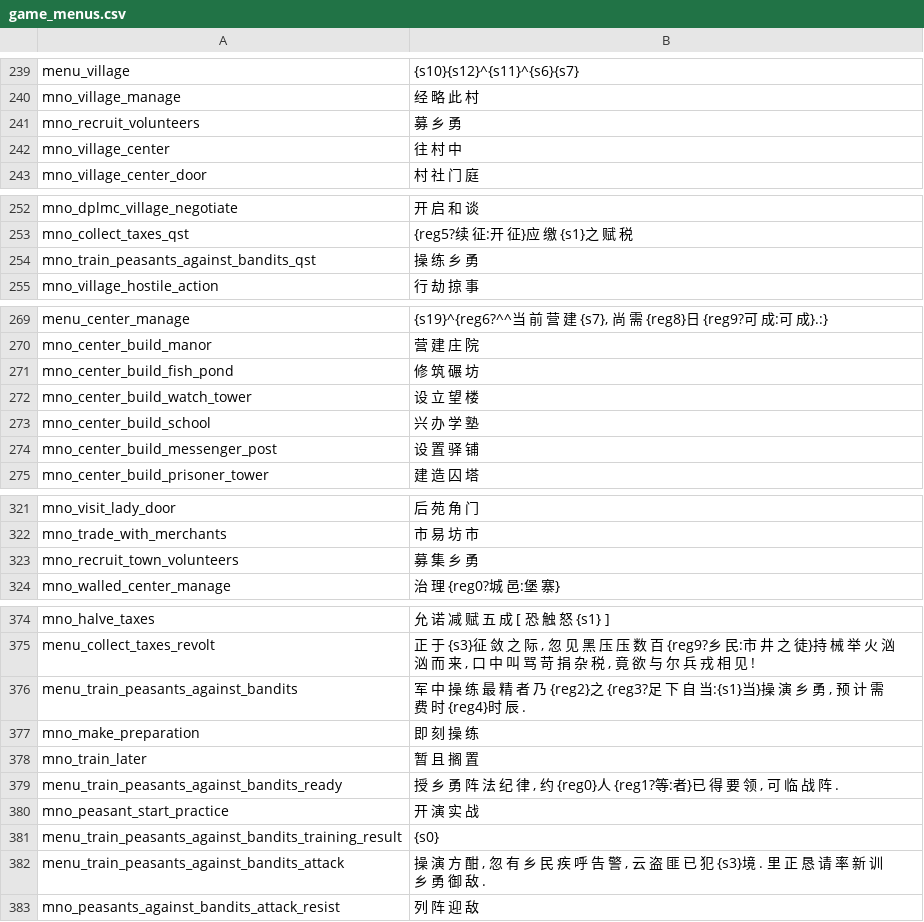
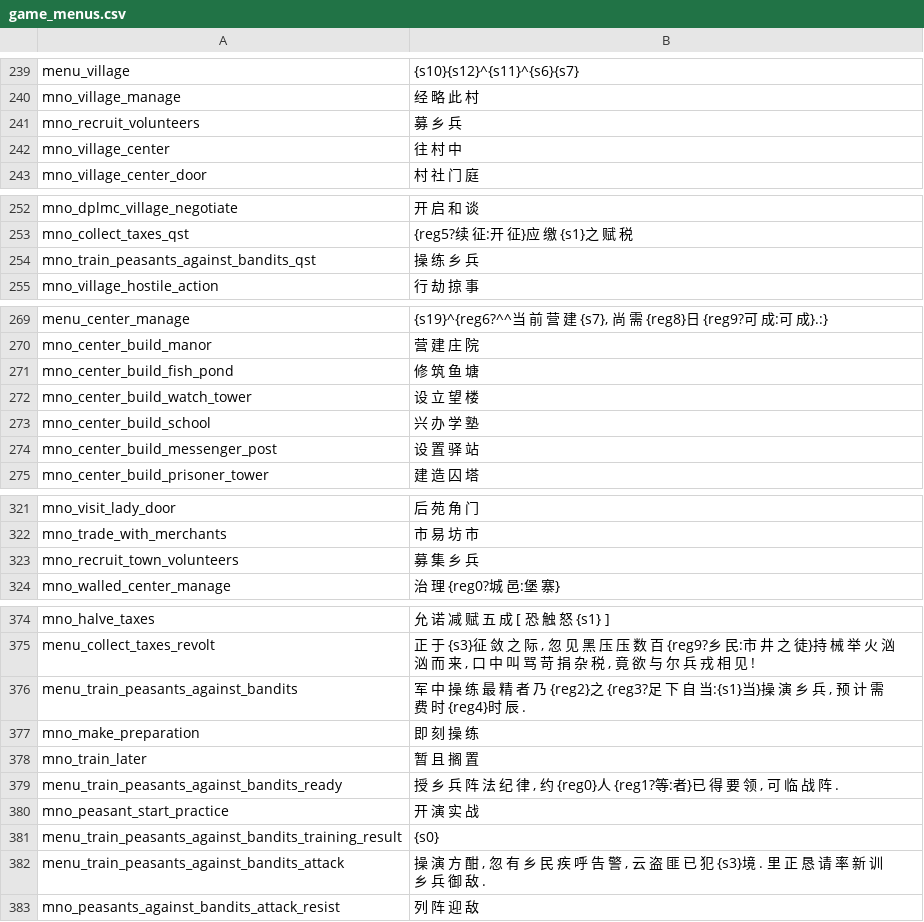
Before and after one commit to hooohoooh/FDaTK_localization, a CSV file: game_menus.csv, drawn as a sheet; only a part is shown, gaps mark what is left out; the diff covers the shown part only.

```diff
--- a/game_menus.csv
+++ b/game_menus.csv
@@ -240,3 +240,3 @@ menu_village|{s10}{s12}^{s11}^{s6}{s7}
 mno_village_manage|经 略 此 村
-mno_recruit_volunteers|募 乡 勇
+mno_recruit_volunteers|募 乡 兵
 mno_village_center|往 村 中
@@ -253,3 +253,3 @@ mno_dplmc_village_negotiate|开 启 和 谈
 mno_collect_taxes_qst|{reg5?续 征:开 征}应 缴 {s1}之 赋 税
-mno_train_peasants_against_bandits_qst|操 练 乡 勇
+mno_train_peasants_against_bandits_qst|操 练 乡 兵
 mno_village_hostile_action|行 劫 掠 事
@@ -270,6 +270,6 @@ menu_center_manage|{s19}^{reg6?^^当 前 营 建 {s7}, 尚 需 {reg8}日 {reg9?
 mno_center_build_manor|营 建 庄 院
-mno_center_build_fish_pond|修 筑 碾 坊
+mno_center_build_fish_pond|修 筑 鱼 塘
 mno_center_build_watch_tower|设 立 望 楼
 mno_center_build_school|兴 办 学 塾
-mno_center_build_messenger_post|设 置 驿 铺
+mno_center_build_messenger_post|设 置 驿 站
 mno_center_build_prisoner_tower|建 造 囚 塔
@@ -322,3 +322,3 @@ mno_visit_lady_door|后 苑 角 门
 mno_trade_with_merchants|市 易 坊 市
-mno_recruit_town_volunteers|募 集 乡 勇
+mno_recruit_town_volunteers|募 集 乡 兵
 mno_walled_center_manage|治 理 {reg0?城 邑:堡 寨}
@@ -375,9 +375,9 @@ mno_halve_taxes|允 诺 减 赋 五 成  [  恐 触 怒 {s1} ]
 menu_collect_taxes_revolt|正 于 {s3}征 敛 之 际 , 忽 见 黑 压 压 数 百 {reg9?乡 民:市 井 之 徒}持 械 举 火 汹 汹 而 来 , 口 中 叫 骂 苛 捐 杂 税 , 竟 欲 与 尔 兵 戎 相 见 !
-menu_train_peasants_against_bandits|军 中 操 练 最 精 者 乃 {reg2}之 {reg3?足 下 自 当:{s1}当}操 演 乡 勇 , 预 计 需 费 时 {reg4}时 辰 .
+menu_train_peasants_against_bandits|军 中 操 练 最 精 者 乃 {reg2}之 {reg3?足 下 自 当:{s1}当}操 演 乡 兵 , 预 计 需 费 时 {reg4}时 辰 .
 mno_make_preparation|即 刻 操 练
 mno_train_later|暂 且 搁 置
-menu_train_peasants_against_bandits_ready|授 乡 勇 阵 法 纪 律 , 约 {reg0}人 {reg1?等:者}已 得 要 领 , 可 临 战 阵 .
+menu_train_peasants_against_bandits_ready|授 乡 兵 阵 法 纪 律 , 约 {reg0}人 {reg1?等:者}已 得 要 领 , 可 临 战 阵 .
 mno_peasant_start_practice|开 演 实 战
 menu_train_peasants_against_bandits_training_result|{s0}
-menu_train_peasants_against_bandits_attack|操 演 方 酣 , 忽 有 乡 民 疾 呼 告 警 , 云 盗 匪 已 犯 {s3}境 . 里 正 恳 请 率 新 训 乡 勇 御 敌 .
+menu_train_peasants_against_bandits_attack|操 演 方 酣 , 忽 有 乡 民 疾 呼 告 警 , 云 盗 匪 已 犯 {s3}境 . 里 正 恳 请 率 新 训 乡 兵 御 敌 .
 mno_peasants_against_bandits_attack_resist|列 阵 迎 敌
```
Also changed, not shown: 4 edited cells elsewhere in this file, dialogs.csv, game_strings.csv, 7 other files.
